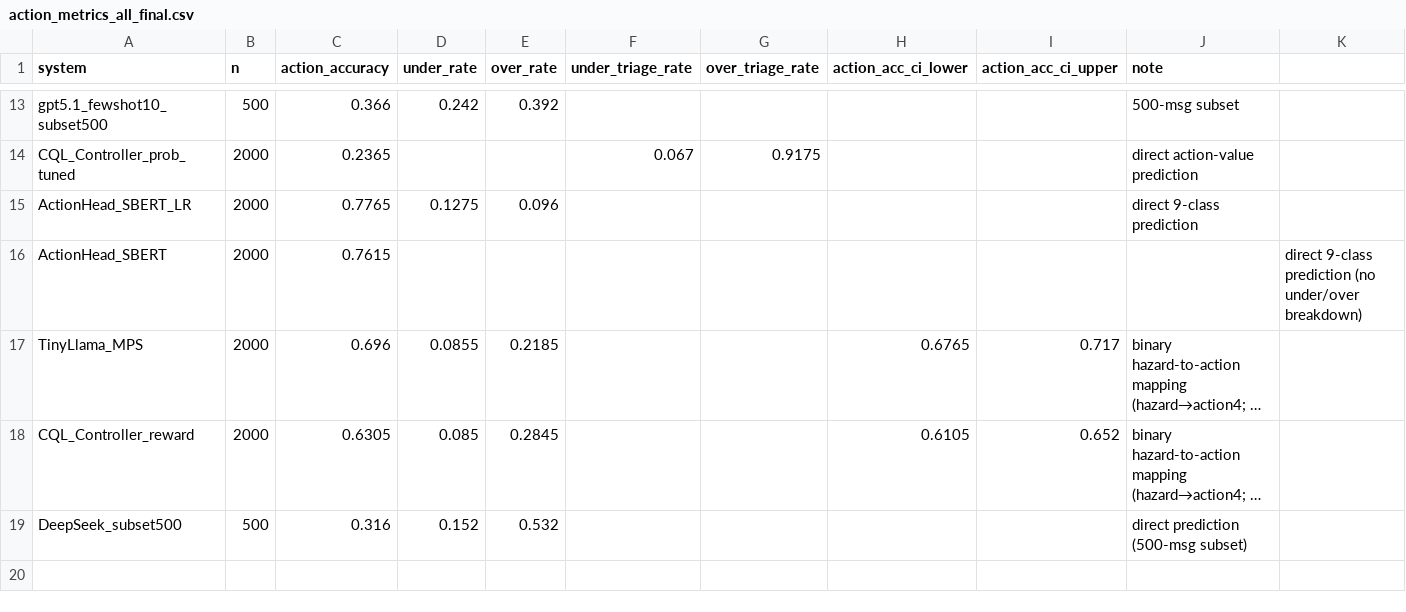
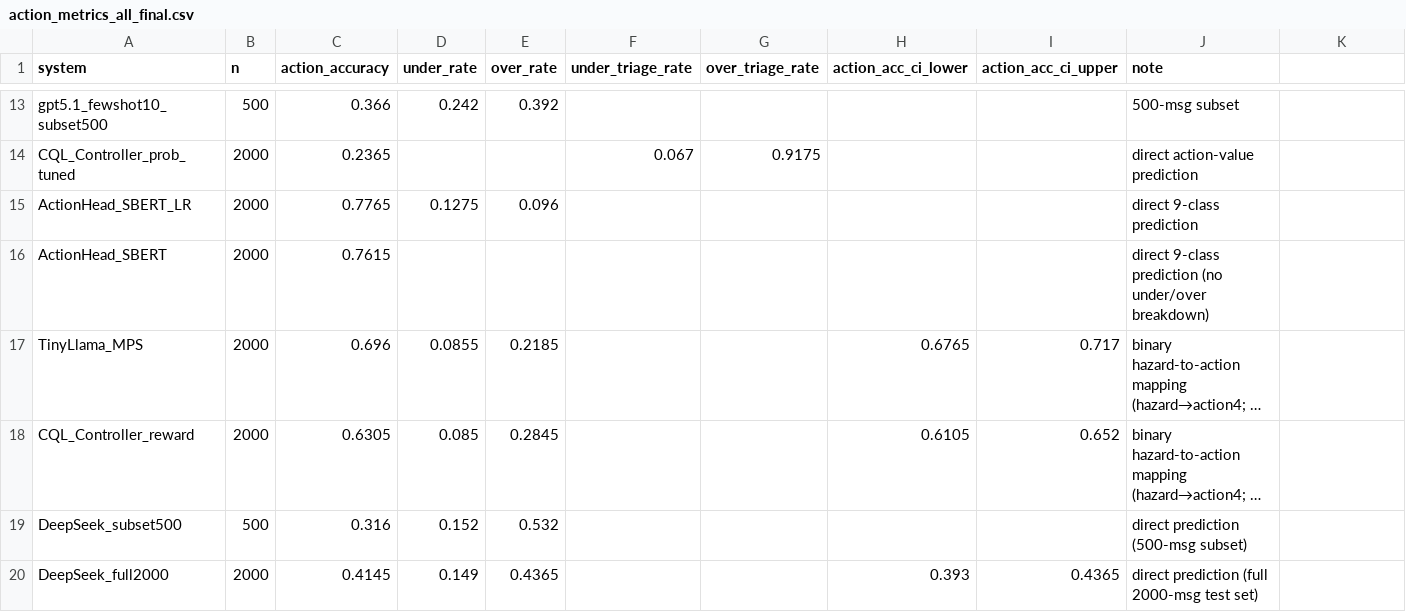
Before and after one commit to sanjaybasu/rl-llm-medical-safety, a CSV file: results/action_metrics_all_final.csv, drawn as a sheet; only a part is shown, gaps mark what is left out; long unchanged cells end in …; the diff names each change by its address in the sheet, - before the commit and + after, or states it on an @@ line.

Commit message:
Add DeepSeek-R1 full 2000-message results: sensitivity=0.224, specificity=0.866, action_acc=0.414; update all manuscript files

```diff
--- a/results/action_metrics_all_final.csv
+++ b/results/action_metrics_all_final.csv
-J16 (note): (empty)
+J16 (note): direct 9-class prediction (no under/over breakdown)
-K16: direct 9-class prediction (no under/over breakdown)
+K16: (empty)
+row 20: DeepSeek_full2000 | 2000 | 0.4145 | 0.149 | 0.4365 |  |  | 0.393 | 0.4365 | direct prediction (full 2000-msg test set)
```
Also changed, not shown: 2 other files.
